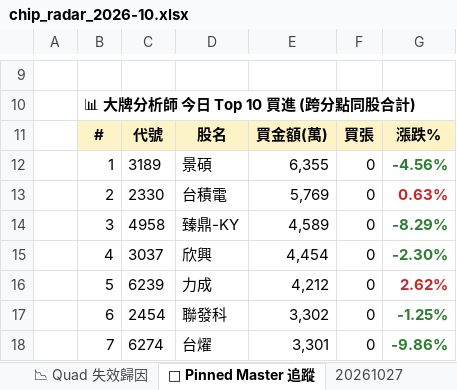
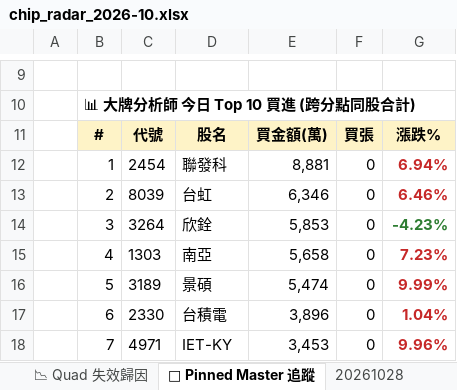
Before and after one commit to EdwardYY1224/CHIP_RADAR_TW, an Excel workbook: data/reports/chip_radar_2026-10.xlsx, sheet 📌 Pinned Master 追蹤, drawn as a sheet; only a part is shown, gaps mark what is left out; values as stored, in another font and other column widths than the file's, no borders; the diff covers the shown part only; the diff names each change by its address in the sheet, - before the commit and + after, or states it on an @@ line.

```diff
--- a/data/reports/chip_radar_2026-10.xlsx (sheet 📌 Pinned Master 追蹤)
+++ b/data/reports/chip_radar_2026-10.xlsx (sheet 📌 Pinned Master 追蹤)
+sheet tab: 20261028
-C12: 3189
+C12: 2454
-D12: 景碩
+D12: 聯發科
-E12: 6,355
+E12: 8,881
-G12: -4.56%
+G12: 6.94%
-G12 text colour: #2E7D32
+G12 text colour: #C62828
-C13: 2330
+C13: 8039
-D13: 台積電
+D13: 台虹
-E13: 5,769
+E13: 6,346
-G13: 0.63%
+G13: 6.46%
-C14: 4958
+C14: 3264
-D14: 臻鼎-KY
+D14: 欣銓
-E14: 4,589
+E14: 5,853
-G14: -8.29%
+G14: -4.23%
-C15: 3037
+C15: 1303
-D15: 欣興
+D15: 南亞
-E15: 4,454
+E15: 5,658
-G15: -2.30%
+G15: 7.23%
-G15 text colour: #2E7D32
+G15 text colour: #C62828
-C16: 6239
+C16: 3189
-D16: 力成
+D16: 景碩
-E16: 4,212
+E16: 5,474
-G16: 2.62%
+G16: 9.99%
-C17: 2454
+C17: 2330
-D17: 聯發科
+D17: 台積電
-E17: 3,302
+E17: 3,896
-G17: -1.25%
+G17: 1.04%
-G17:G18 text colour: #2E7D32
+G17:G18 text colour: #C62828
-C18: 6274
+C18: 4971
-D18: 台燿
+D18: IET-KY
-E18: 3,301
+E18: 3,453
-G18: -9.86%
+G18: 9.96%
```
Also changed, not shown: 13 edited cells and cell formats elsewhere in this sheet, sheet 📋 今日 Dashboard, sheet 20261027, sheet 📱 手機摘要, data/reports/latest.xlsx, 22 other files.
